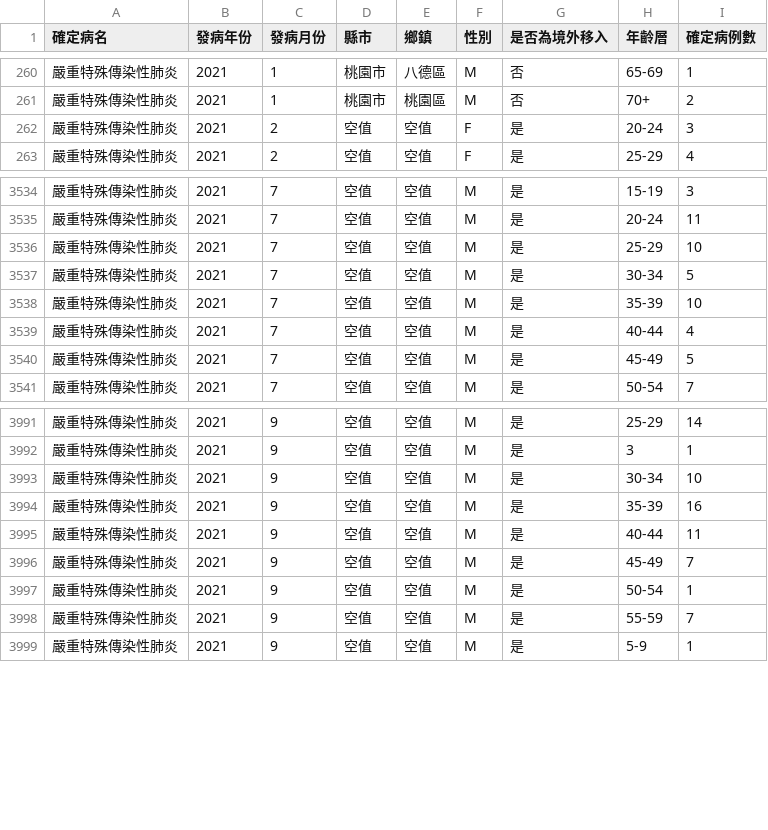
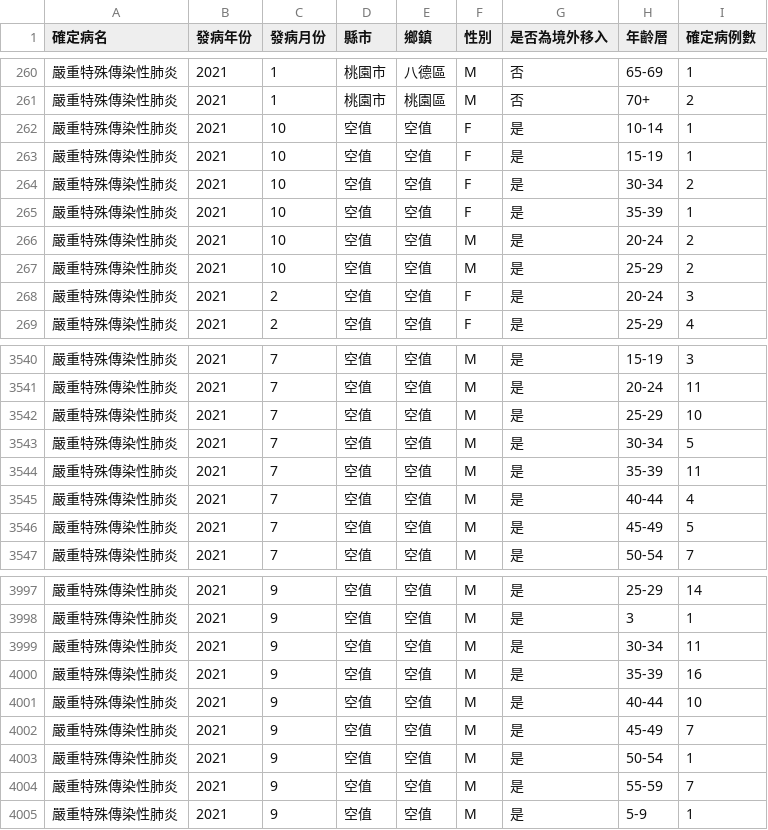
Before and after one commit to jf0510/nidss.cdc.gov.tw, a CSV file: data/covid19_tw_age_gender__month.csv, drawn as a sheet; only a part is shown, gaps mark what is left out.

```diff
--- a/data/covid19_tw_age_gender__month.csv
+++ b/data/covid19_tw_age_gender__month.csv
@@ -261,2 +261,8 @@
 嚴重特殊傳染性肺炎,2021,1,桃園市,桃園區,M,否,70+,2
+嚴重特殊傳染性肺炎,2021,10,空值,空值,F,是,10-14,1
+嚴重特殊傳染性肺炎,2021,10,空值,空值,F,是,15-19,1
+嚴重特殊傳染性肺炎,2021,10,空值,空值,F,是,30-34,2
+嚴重特殊傳染性肺炎,2021,10,空值,空值,F,是,35-39,1
+嚴重特殊傳染性肺炎,2021,10,空值,空值,M,是,20-24,2
+嚴重特殊傳染性肺炎,2021,10,空值,空值,M,是,25-29,2
 嚴重特殊傳染性肺炎,2021,2,空值,空值,F,是,20-24,3
@@ -3537,3 +3543,3 @@
 嚴重特殊傳染性肺炎,2021,7,空值,空值,M,是,30-34,5
-嚴重特殊傳染性肺炎,2021,7,空值,空值,M,是,35-39,10
+嚴重特殊傳染性肺炎,2021,7,空值,空值,M,是,35-39,11
 嚴重特殊傳染性肺炎,2021,7,空值,空值,M,是,40-44,4
@@ -3992,5 +3998,5 @@
 嚴重特殊傳染性肺炎,2021,9,空值,空值,M,是,3,1
-嚴重特殊傳染性肺炎,2021,9,空值,空值,M,是,30-34,10
+嚴重特殊傳染性肺炎,2021,9,空值,空值,M,是,30-34,11
 嚴重特殊傳染性肺炎,2021,9,空值,空值,M,是,35-39,16
-嚴重特殊傳染性肺炎,2021,9,空值,空值,M,是,40-44,11
+嚴重特殊傳染性肺炎,2021,9,空值,空值,M,是,40-44,10
 嚴重特殊傳染性肺炎,2021,9,空值,空值,M,是,45-49,7
```
Also changed, not shown: 1 other file.
